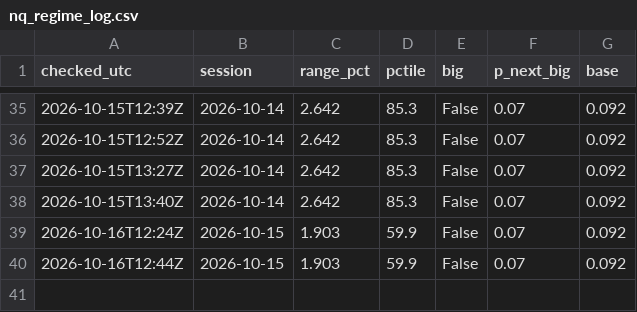
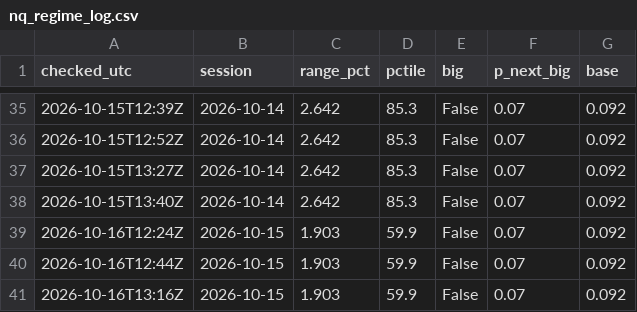
Before and after one commit to astonmonnach/signal-research, a CSV file: data/nq_regime_log.csv, drawn as a sheet; only a part is shown, gaps mark what is left out; the diff names each change by its address in the sheet, - before the commit and + after, or states it on an @@ line.

```diff
--- a/data/nq_regime_log.csv
+++ b/data/nq_regime_log.csv
+row 41: 2026-10-16T13:16Z | 2026-10-15 | 1.903 | 59.9 | False | 0.07 | 0.092
```
Also changed, not shown: 6 other files.
